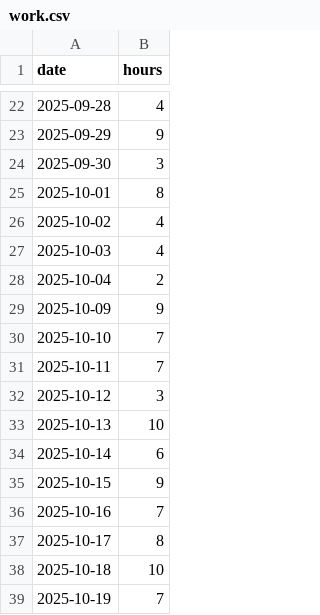
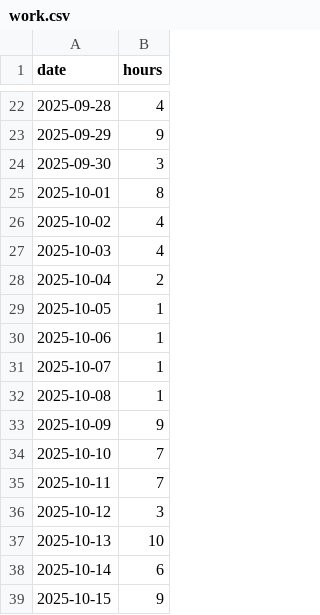
Before and after one commit to februarysea/februarysea, a CSV file: data/work.csv, drawn as a sheet; only a part is shown, gaps mark what is left out; the shorter side is filled out with more unchanged rows.

Commit message:
Add entries for dates 2025-10-05 to 2025-10-08

```diff
--- a/data/work.csv
+++ b/data/work.csv
@@ -28,2 +28,6 @@ date,hours
 2025-10-04, 2
+2025-10-05, 1
+2025-10-06, 1
+2025-10-07, 1
+2025-10-08, 1
 2025-10-09, 9
```
